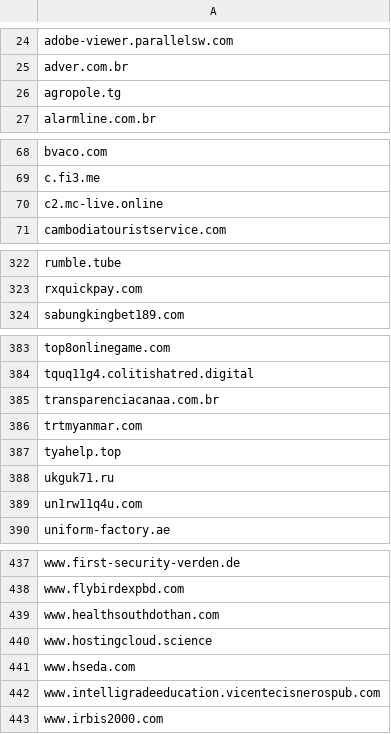
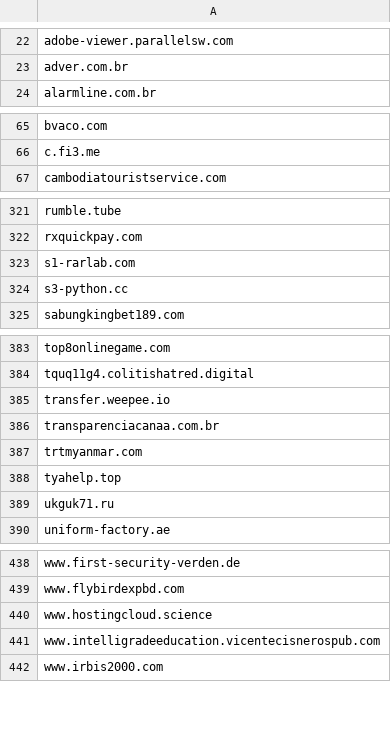
Before and after one commit to external-sources/hosts-sources, a CSV file: data/urlhausAbuseCh.csv, drawn as a sheet; only a part is shown, gaps mark what is left out; removed rows and columns are numbered as before the commit, all else as after; the diff covers the shown part only; the diff names each change by its address in the sheet, - before the commit and + after, or states it on an @@ line.

```diff
--- a/data/urlhausAbuseCh.csv
+++ b/data/urlhausAbuseCh.csv
-row 26: agropole.tg
-row 70: c2.mc-live.online
+row 323: s1-rarlab.com
+row 324: s3-python.cc
+row 385: transfer.weepee.io
-row 389: un1rw11q4u.com
-row 439: www.healthsouthdothan.com
-row 441: www.hseda.com
```
Also changed, not shown: 11 added rows, 9 removed rows and 1 edited cell elsewhere in this file.
